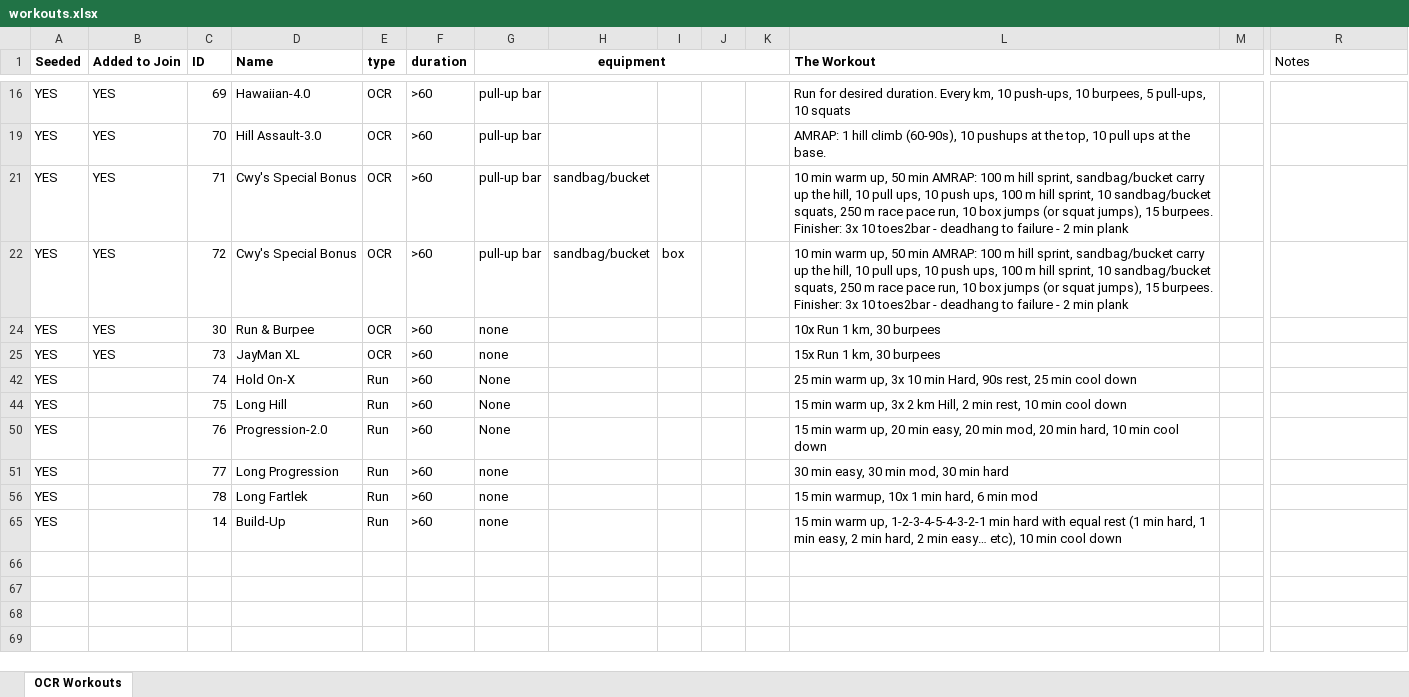
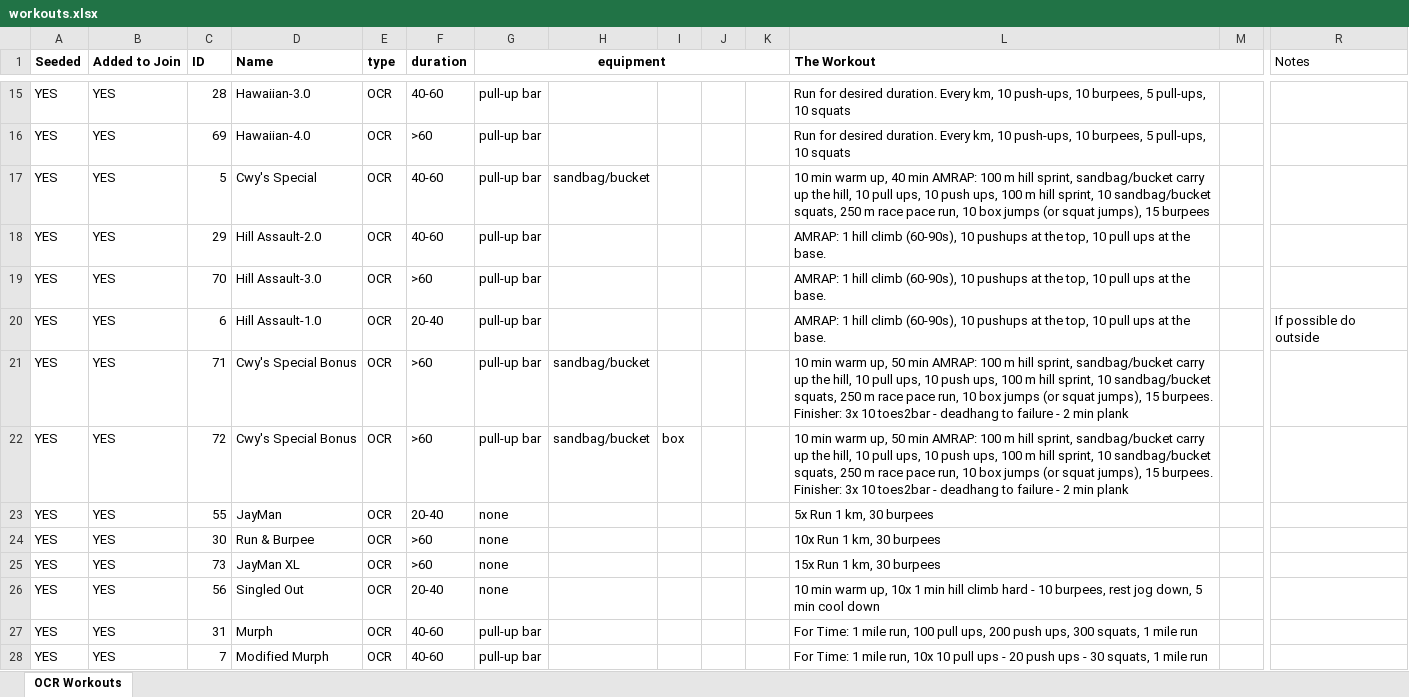
Before and after one commit to adam-kuhn/workout-generator, an Excel workbook: ocr-workouts/workouts.xlsx, sheet OCR Workouts, drawn as a sheet; only a part is shown, gaps mark what is left out; the shorter side is filled out with more unchanged rows; values as stored, in another font and other column widths than the file's, no borders; conditional formats not drawn; rows hold the shown columns only; the diff covers the shown part only; the diff names each change by its address in the sheet, - before the commit and + after, or states it on an @@ line.

Commit message:
make time action

```diff
--- a/ocr-workouts/workouts.xlsx (sheet OCR Workouts)
+++ b/ocr-workouts/workouts.xlsx (sheet OCR Workouts)
@@ row 15 unhidden: YES | YES | 28 | Hawaiian-3.0 | OCR | 40-60 | pull-up bar |  |  |  |  | Run for desired duration. Every km, 10 push-ups, 10 burpees, 5 pull-ups, 10 squats @@
@@ row 17 unhidden: YES | YES | 5 | Cwy's Special | OCR | 40-60 | pull-up bar | sandbag/bucket |  |  |  | 10 min warm up, 40 min AMRAP: 100 m hill sprint, sandbag/bucket carry up the hill, 10 pull ups, 10 push ups, 100 m hill sprint, 10 sandbag/bucket squats, 250 m race pace run, 10 box jumps (or squat jumps), 15 burpees @@
@@ row 18 unhidden: YES | YES | 29 | Hill Assault-2.0 | OCR | 40-60 | pull-up bar |  |  |  |  | AMRAP: 1 hill climb (60-90s), 10 pushups at the top, 10 pull ups at the base. @@
@@ row 20 unhidden: YES | YES | 6 | Hill Assault-1.0 | OCR | 20-40 | pull-up bar |  |  |  |  | AMRAP: 1 hill climb (60-90s), 10 pushups at the top, 10 pull ups at the base. |  | If possible do outside @@
+row 23: YES | YES | 55 | JayMan | OCR | 20-40 | none |  |  |  |  | 5x Run 1 km, 30 burpees
+row 26: YES | YES | 56 | Singled Out | OCR | 20-40 | none |  |  |  |  | 10 min warm up, 10x 1 min hill climb hard - 10 burpees, rest jog down, 5 min cool down
@@ row 27 unhidden: YES | YES | 31 | Murph | OCR | 40-60 | pull-up bar |  |  |  |  | For Time: 1 mile run, 100 pull ups, 200 push ups, 300 squats, 1 mile run @@
@@ row 28 unhidden: YES | YES | 7 | Modified Murph | OCR | 40-60 | pull-up bar |  |  |  |  | For Time: 1 mile run, 10x 10 pull ups - 20 push ups - 30 squats, 1 mile run @@
```
Also changed, not shown: 56 hidden or unhidden rows elsewhere in this sheet, 1 other file.
